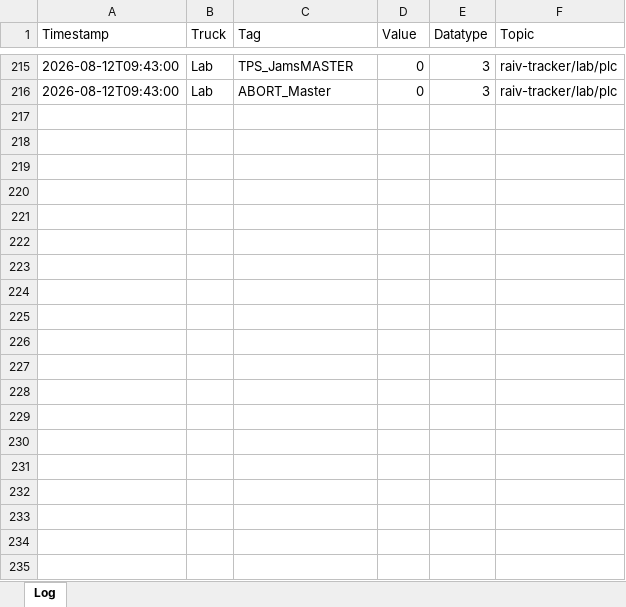
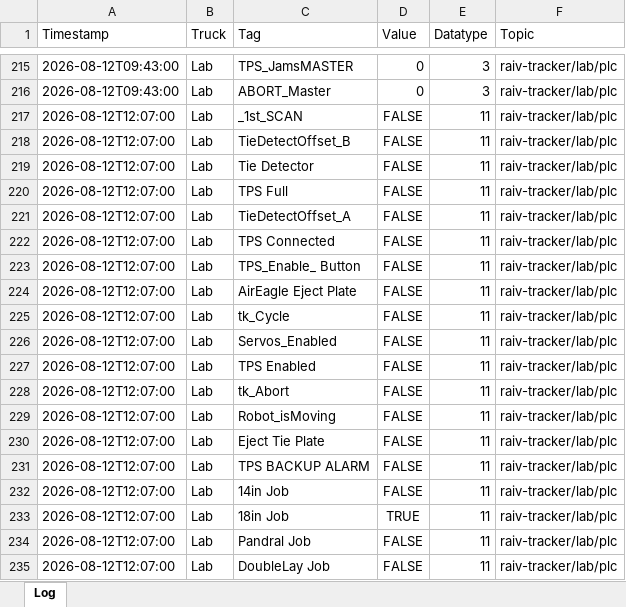
Before and after one commit to cotyc-bbrailtech/Raiv-trucks, an Excel workbook: logs/raiv_tracker_2026-08-12.xlsx, sheet Log, drawn as a sheet; only a part is shown, gaps mark what is left out; values as stored, in another font and other column widths than the file's, no borders; the diff covers the shown part only; the diff names each change by its address in the sheet, - before the commit and + after, or states it on an @@ line.

```diff
--- a/logs/raiv_tracker_2026-08-12.xlsx (sheet Log)
+++ b/logs/raiv_tracker_2026-08-12.xlsx (sheet Log)
+row 217: 2026-08-12T12:07:00 | Lab | _1st_SCAN | FALSE | 11 | raiv-tracker/lab/plc
+row 218: 2026-08-12T12:07:00 | Lab | TieDetectOffset_B | FALSE | 11 | raiv-tracker/lab/plc
+row 219: 2026-08-12T12:07:00 | Lab | Tie Detector | FALSE | 11 | raiv-tracker/lab/plc
+row 220: 2026-08-12T12:07:00 | Lab | TPS Full | FALSE | 11 | raiv-tracker/lab/plc
+row 221: 2026-08-12T12:07:00 | Lab | TieDetectOffset_A | FALSE | 11 | raiv-tracker/lab/plc
+row 222: 2026-08-12T12:07:00 | Lab | TPS Connected | FALSE | 11 | raiv-tracker/lab/plc
+row 223: 2026-08-12T12:07:00 | Lab | TPS_Enable_ Button | FALSE | 11 | raiv-tracker/lab/plc
+row 224: 2026-08-12T12:07:00 | Lab | AirEagle Eject Plate | FALSE | 11 | raiv-tracker/lab/plc
+row 225: 2026-08-12T12:07:00 | Lab | tk_Cycle | FALSE | 11 | raiv-tracker/lab/plc
+row 226: 2026-08-12T12:07:00 | Lab | Servos_Enabled | FALSE | 11 | raiv-tracker/lab/plc
+row 227: 2026-08-12T12:07:00 | Lab | TPS Enabled | FALSE | 11 | raiv-tracker/lab/plc
+row 228: 2026-08-12T12:07:00 | Lab | tk_Abort | FALSE | 11 | raiv-tracker/lab/plc
+row 229: 2026-08-12T12:07:00 | Lab | Robot_isMoving | FALSE | 11 | raiv-tracker/lab/plc
+row 230: 2026-08-12T12:07:00 | Lab | Eject Tie Plate | FALSE | 11 | raiv-tracker/lab/plc
+row 231: 2026-08-12T12:07:00 | Lab | TPS BACKUP ALARM | FALSE | 11 | raiv-tracker/lab/plc
+row 232: 2026-08-12T12:07:00 | Lab | 14in Job | FALSE | 11 | raiv-tracker/lab/plc
+row 233: 2026-08-12T12:07:00 | Lab | 18in Job | TRUE | 11 | raiv-tracker/lab/plc
+row 234: 2026-08-12T12:07:00 | Lab | Pandral Job | FALSE | 11 | raiv-tracker/lab/plc
+row 235: 2026-08-12T12:07:00 | Lab | DoubleLay Job | FALSE | 11 | raiv-tracker/lab/plc
```
Also changed, not shown: 66 added rows elsewhere in this sheet.
